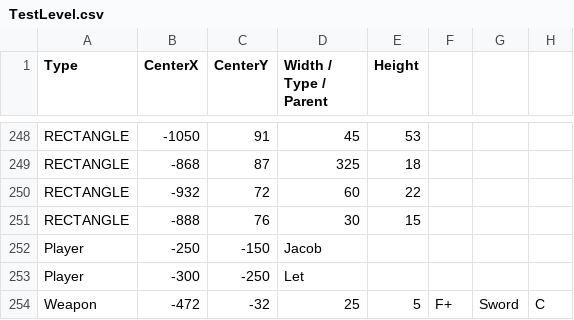
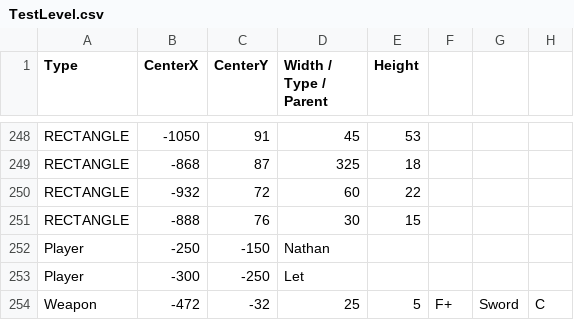
Before and after one commit to BurningMagyk/Droserogis, a CSV file: Resources/Levels/TestLevel.csv, drawn as a sheet; only a part is shown, gaps mark what is left out; the diff names each change by its address in the sheet, - before the commit and + after, or states it on an @@ line.

Commit message:
* Minor refactors * Updated RenderThread to include Actor Entity  * Basic animation cycling for NathanBounceFightIdle to see its impact * Looking to move rendering logic into Entity inherited objects instead of defining them in RenderThread

```diff
--- a/Resources/Levels/TestLevel.csv
+++ b/Resources/Levels/TestLevel.csv
-D252 (Width / Type / Parent): Jacob
+D252 (Width / Type / Parent): Nathan
```
Also changed, not shown: 5 other files.
